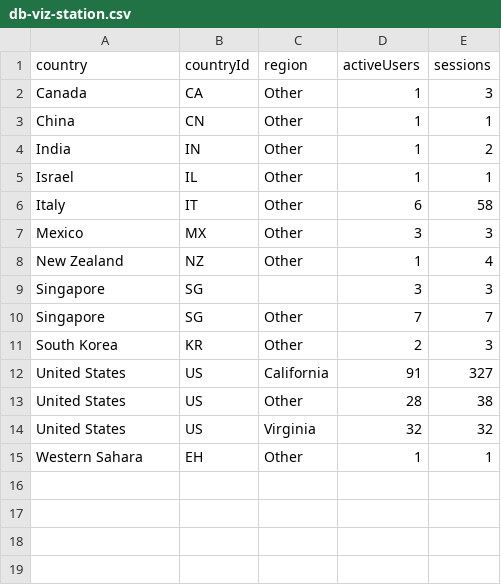
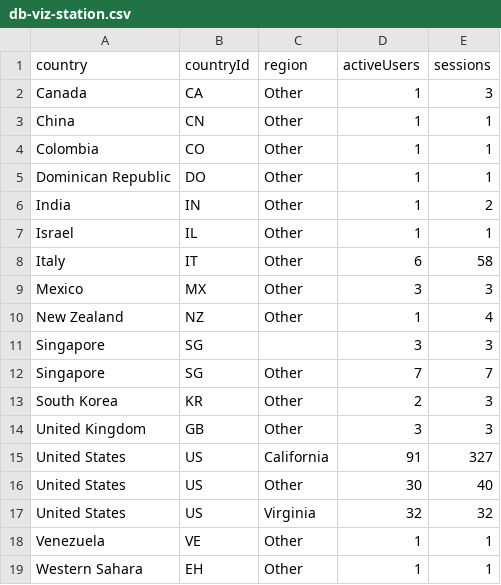
Before and after one commit to CalCOFI/analytics, a CSV file: static/data/geo/db-viz-station.csv, drawn as a sheet.

Commit message:
data: refresh usage from GA4

```diff
--- a/static/data/geo/db-viz-station.csv
+++ b/static/data/geo/db-viz-station.csv
@@ -3,2 +3,4 @@ Canada,CA,Other,1,3
 China,CN,Other,1,1
+Colombia,CO,Other,1,1
+Dominican Republic,DO,Other,1,1
 India,IN,Other,1,2
@@ -11,5 +13,7 @@ Singapore,SG,Other,7,7
 South Korea,KR,Other,2,3
+United Kingdom,GB,Other,3,3
 United States,US,California,91,327
-United States,US,Other,28,38
+United States,US,Other,30,40
 United States,US,Virginia,32,32
+Venezuela,VE,Other,1,1
 Western Sahara,EH,Other,1,1
```
Also changed, not shown: static/data/daily/calcofi4r.csv, static/data/daily/datasets.csv, 52 other files.
